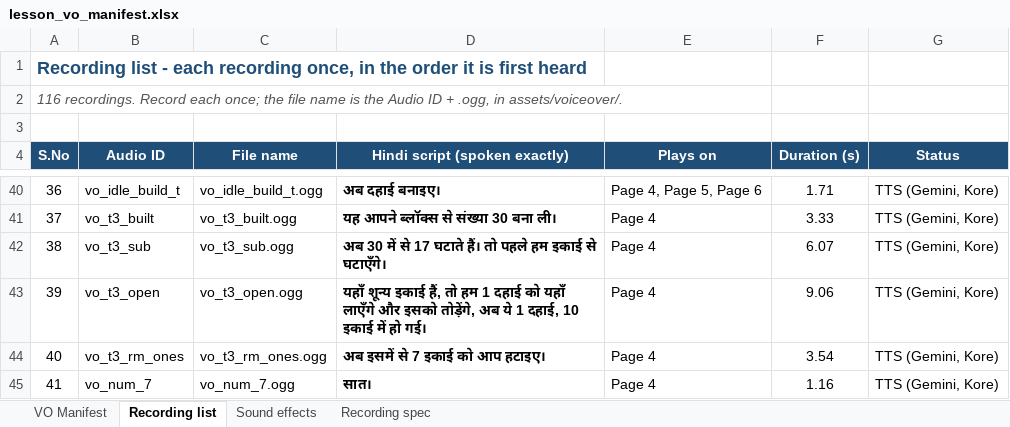
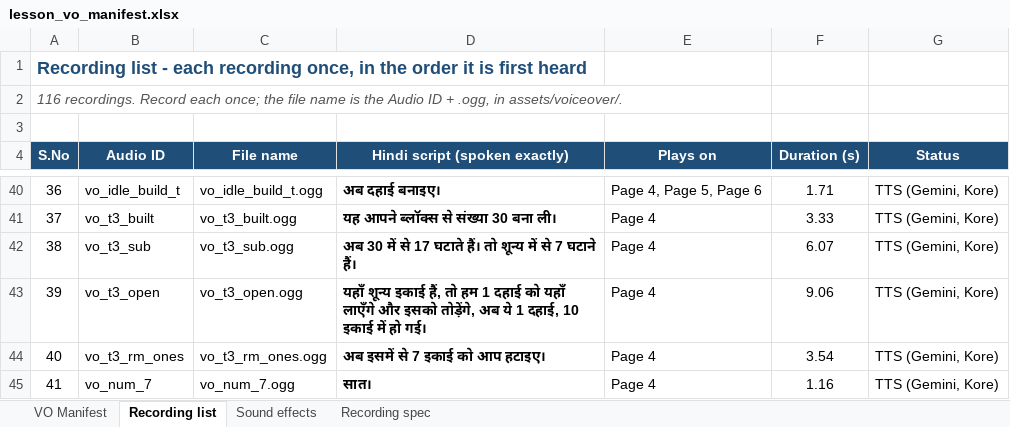
Before and after one commit to CodeWithPiyush0/MTG2A01_L04_S02-File7-Maths-, an Excel workbook: lesson_vo_manifest.xlsx, sheet Recording list, drawn as a sheet; only a part is shown, gaps mark what is left out; values as stored, in another font and other column widths than the file's, no borders; the diff names each change by its address in the sheet, - before the commit and + after, or states it on an @@ line.

```diff
--- a/lesson_vo_manifest.xlsx (sheet Recording list)
+++ b/lesson_vo_manifest.xlsx (sheet Recording list)
-D42 (Hindi script (spoken exactly)): …हैं। तो पहले हम इकाई से घटाएँगे।
+D42 (Hindi script (spoken exactly)): …हैं। तो शून्य में से 7 घटाने हैं।
```
Also changed, not shown: sheet VO Manifest, 7 other files.
